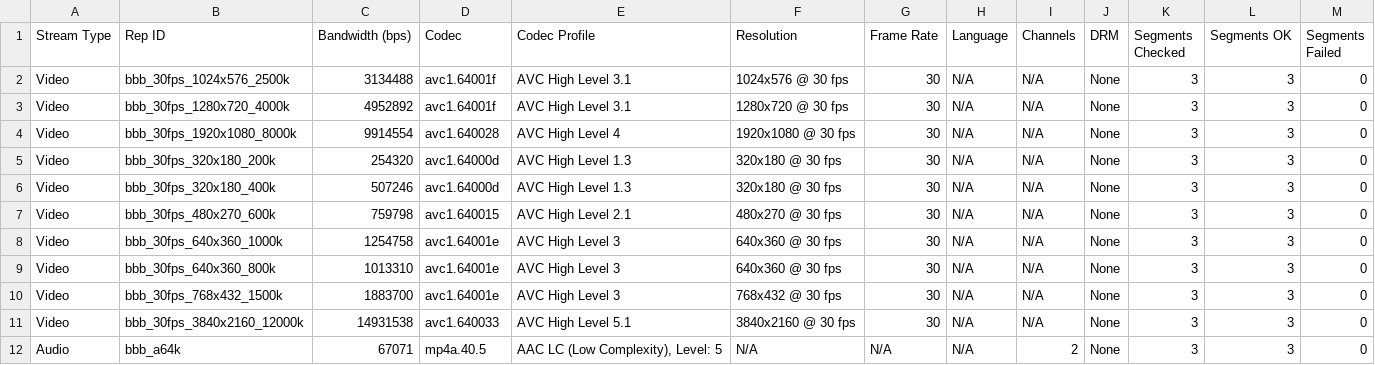
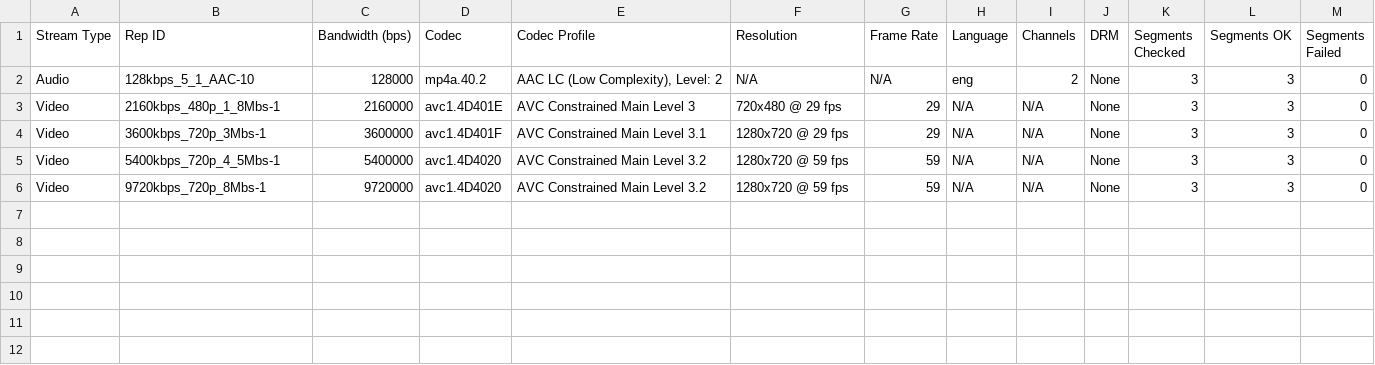
Before and after one commit to Epifanio-Silva/manifest-validator, a CSV file: examples/dash_example.csv, drawn as a sheet.

Commit message:
Replace DASH example with clean CMAF live stream; sanitize URLs

```diff
--- a/examples/dash_example.csv
+++ b/examples/dash_example.csv
@@ -1,12 +1,6 @@
 Stream Type,Rep ID,Bandwidth (bps),Codec,Codec Profile,Resolution,Frame Rate,Language,Channels,DRM,Segments Checked,Segments OK,Segments Failed
-Video,bbb_30fps_1024x576_2500k,3134488,avc1.64001f,AVC High Level 3.1,1024x576 @ 30 fps,30,N/A,N/A,None,3,3,0
-Video,bbb_30fps_1280x720_4000k,4952892,avc1.64001f,AVC High Level 3.1,1280x720 @ 30 fps,30,N/A,N/A,None,3,3,0
-Video,bbb_30fps_1920x1080_8000k,9914554,avc1.640028,AVC High Level 4,1920x1080 @ 30 fps,30,N/A,N/A,None,3,3,0
-Video,bbb_30fps_320x180_200k,254320,avc1.64000d,AVC High Level 1.3,320x180 @ 30 fps,30,N/A,N/A,None,3,3,0
-Video,bbb_30fps_320x180_400k,507246,avc1.64000d,AVC High Level 1.3,320x180 @ 30 fps,30,N/A,N/A,None,3,3,0
-Video,bbb_30fps_480x270_600k,759798,avc1.640015,AVC High Level 2.1,480x270 @ 30 fps,30,N/A,N/A,None,3,3,0
-Video,bbb_30fps_640x360_1000k,1254758,avc1.64001e,AVC High Level 3,640x360 @ 30 fps,30,N/A,N/A,None,3,3,0
-Video,bbb_30fps_640x360_800k,1013310,avc1.64001e,AVC High Level 3,640x360 @ 30 fps,30,N/A,N/A,None,3,3,0
-Video,bbb_30fps_768x432_1500k,1883700,avc1.64001e,AVC High Level 3,768x432 @ 30 fps,30,N/A,N/A,None,3,3,0
-Video,bbb_30fps_3840x2160_12000k,14931538,avc1.640033,AVC High Level 5.1,3840x2160 @ 30 fps,30,N/A,N/A,None,3,3,0
-Audio,bbb_a64k,67071,mp4a.40.5,"AAC LC (Low Complexity), Level: 5",N/A,N/A,N/A,2,None,3,3,0
+Audio,128kbps_5_1_AAC-10,128000,mp4a.40.2,"AAC LC (Low Complexity), Level: 2",N/A,N/A,eng,2,None,3,3,0
+Video,2160kbps_480p_1_8Mbs-1,2160000,avc1.4D401E,AVC Constrained Main Level 3,720x480 @ 29 fps,29,N/A,N/A,None,3,3,0
+Video,3600kbps_720p_3Mbs-1,3600000,avc1.4D401F,AVC Constrained Main Level 3.1,1280x720 @ 29 fps,29,N/A,N/A,None,3,3,0
+Video,5400kbps_720p_4_5Mbs-1,5400000,avc1.4D4020,AVC Constrained Main Level 3.2,1280x720 @ 59 fps,59,N/A,N/A,None,3,3,0
+Video,9720kbps_720p_8Mbs-1,9720000,avc1.4D4020,AVC Constrained Main Level 3.2,1280x720 @ 59 fps,59,N/A,N/A,None,3,3,0
```
Also changed, not shown: 1 other file.
